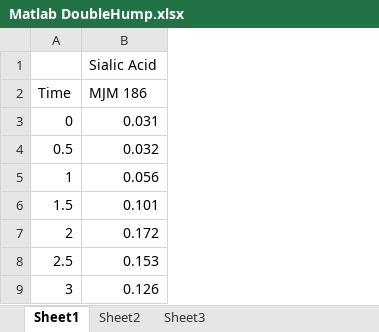
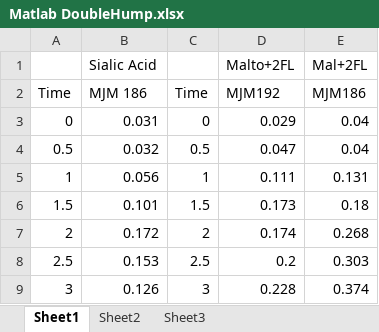
Before and after one commit to dhoeflinger/BioscreenAnalysis, an Excel workbook: MatlabFunction/Matlab DoubleHump.xlsx, sheet Sheet1, drawn as a sheet; only a part is shown; values as stored, in another font and other column widths than the file's, no borders; the diff covers the shown part only; the diff names each change by its address in the sheet, - before the commit and + after, or states it on an @@ line.

Commit message:
updated double hump

```diff
--- a/MatlabFunction/Matlab DoubleHump.xlsx (sheet Sheet1)
+++ b/MatlabFunction/Matlab DoubleHump.xlsx (sheet Sheet1)
+column C, rows 2-9: Time | 0 | 0.5 | 1 | 1.5 | 2 | 2.5 | 3
+column D (Malto+2FL), rows 2-9: MJM192 | 0.029 | 0.047 | 0.111 | 0.173 | 0.174 | 0.2 | 0.228
+column E (Mal+2FL), rows 2-9: MJM186 | 0.04 | 0.04 | 0.131 | 0.18 | 0.268 | 0.303 | 0.374
```
Also changed, not shown: 48 added rows elsewhere in this sheet, 2 other files.
